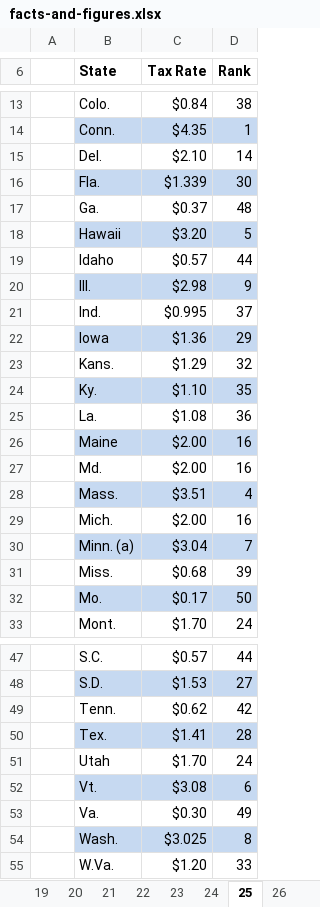
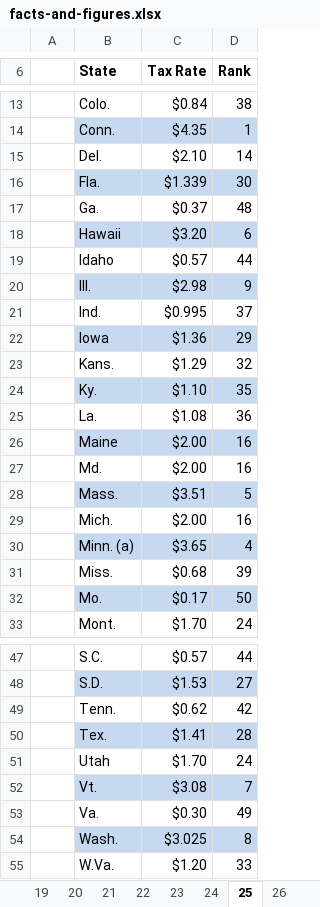
Before and after one commit to TaxFoundation/facts-and-figures-web, an Excel workbook: src/data/facts-and-figures.xlsx, sheet 25, drawn as a sheet; only a part is shown, gaps mark what is left out; values as stored, in another font and other column widths than the file's, no borders; the diff names each change by its address in the sheet, - before the commit and + after, or states it on an @@ line.

Commit message:
Corrections in table 25

```diff
--- a/src/data/facts-and-figures.xlsx (sheet 25)
+++ b/src/data/facts-and-figures.xlsx (sheet 25)
-D18 (Rank): 5
+D18 (Rank): 6
-D28 (Rank): 4
+D28 (Rank): 5
-C30 (Tax Rate): $3.04
+C30 (Tax Rate): $3.65
-D30 (Rank): 7
+D30 (Rank): 4
-D52 (Rank): 6
+D52 (Rank): 7
```
Also changed, not shown: 1 other file.
